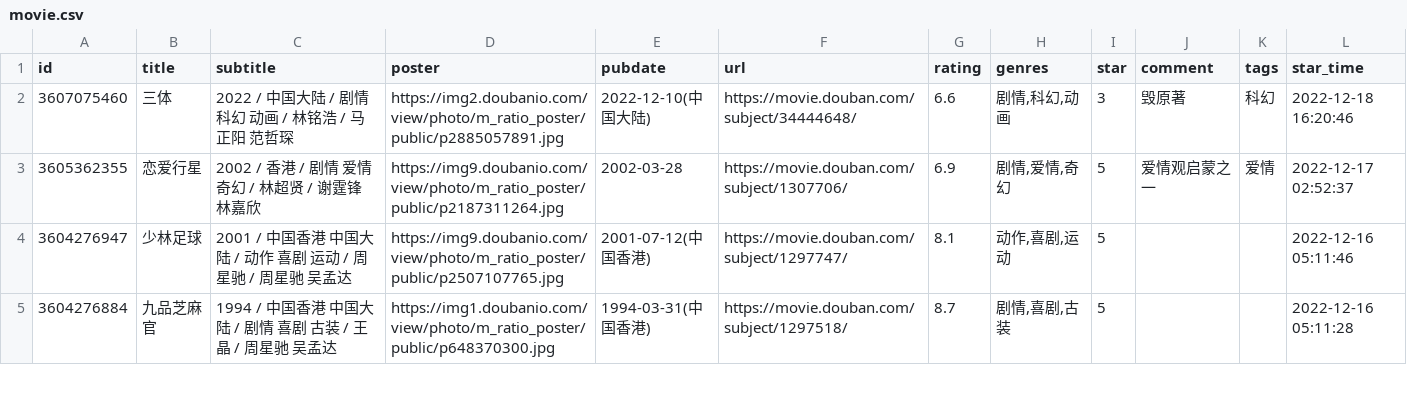
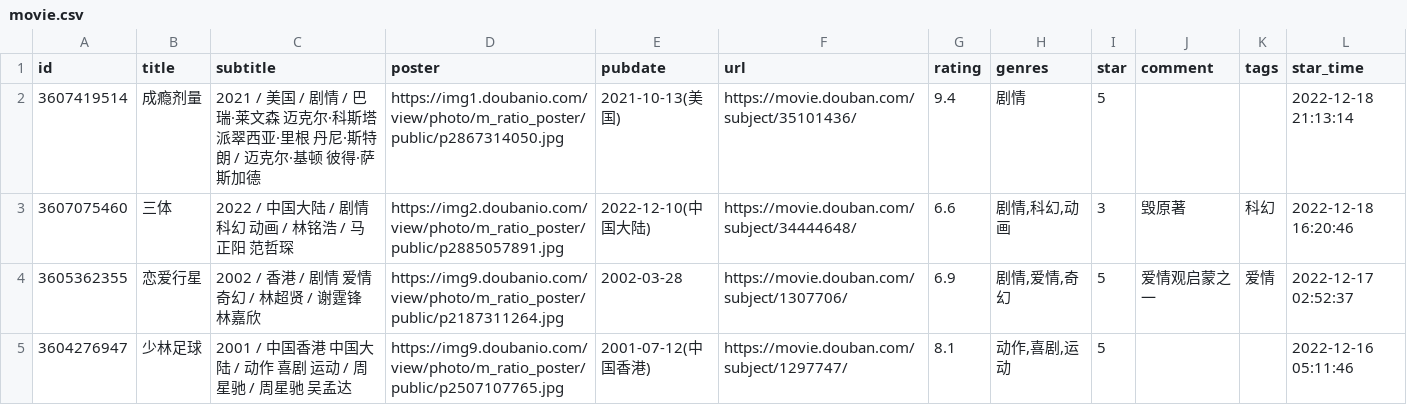
Before and after one commit to eallion/eallion.com, a CSV file: data/douban/movie.csv, drawn as a sheet; only a part is shown; the shorter side is filled out with more unchanged rows.

Commit message:
chore(data): update douban data

```diff
--- a/data/douban/movie.csv
+++ b/data/douban/movie.csv
@@ -1,2 +1,3 @@
 id,title,subtitle,poster,pubdate,url,rating,genres,star,comment,tags,star_time
+3607419514,成瘾剂量,2021 / 美国 / 剧情 / 巴瑞·莱文森 迈克尔·科斯塔 派翠西亚·里根 丹尼·斯特朗 / 迈克尔·基顿 彼得·萨斯加德,https://img1.doubanio.com/view/photo/m_ratio_poster/public/p2867314050.jpg,2021-10-13(美国),https://movie.douban.com/subject/35101436/,9.4,剧情,5,,,2022-12-18 21:13:14
 3607075460,三体,2022 / 中国大陆 / 剧情 科幻 动画 / 林铭浩 / 马正阳 范哲琛,https://img2.doubanio.com/view/photo/m_ratio_poster/public/p2885057891.jpg,2022-12-10(中国大陆),https://movie.douban.com/subject/34444648/,6.6,"剧情,科幻,动画",3,毁原著,科幻,2022-12-18 16:20:46
```
